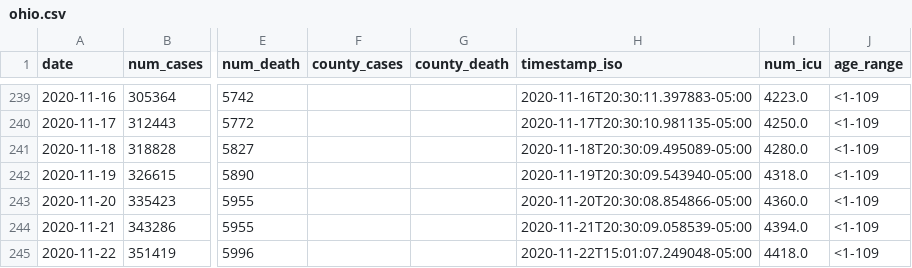
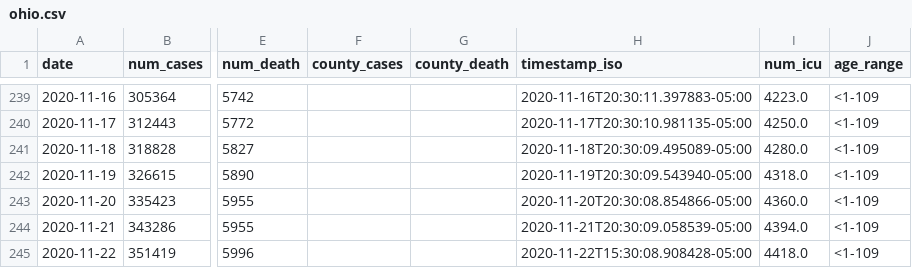
Before and after one commit to YSU-Data-Lab/coronavirus-dashboard, a CSV file: data/ohio.csv, drawn as a sheet; only a part is shown, gaps mark what is left out; the diff names each change by its address in the sheet, - before the commit and + after, or states it on an @@ line.

```diff
--- a/data/ohio.csv
+++ b/data/ohio.csv
-H245 (timestamp_iso): 2020-11-22T15:01:07.249048-05:00
+H245 (timestamp_iso): 2020-11-22T15:30:08.908428-05:00
```
Also changed, not shown: 7 other files.
